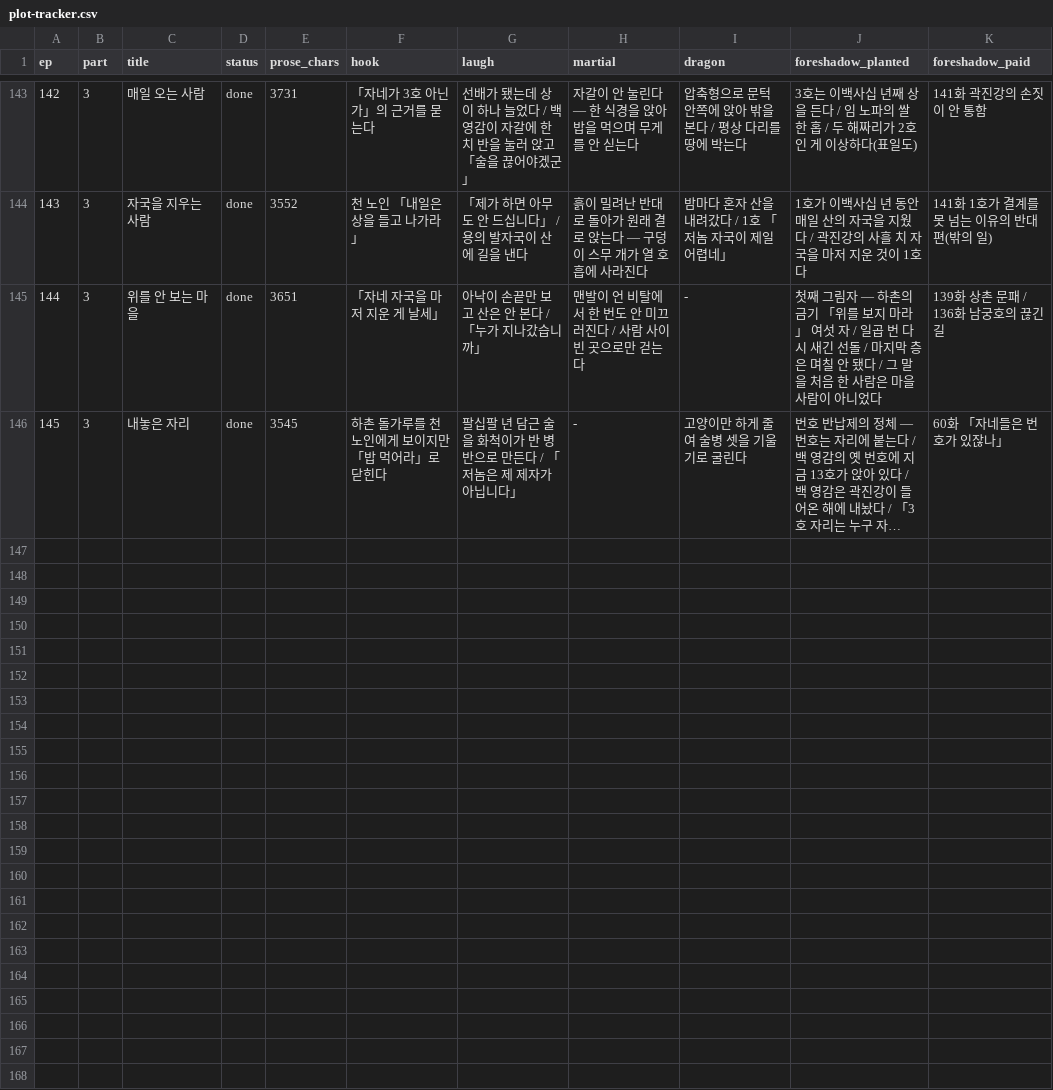
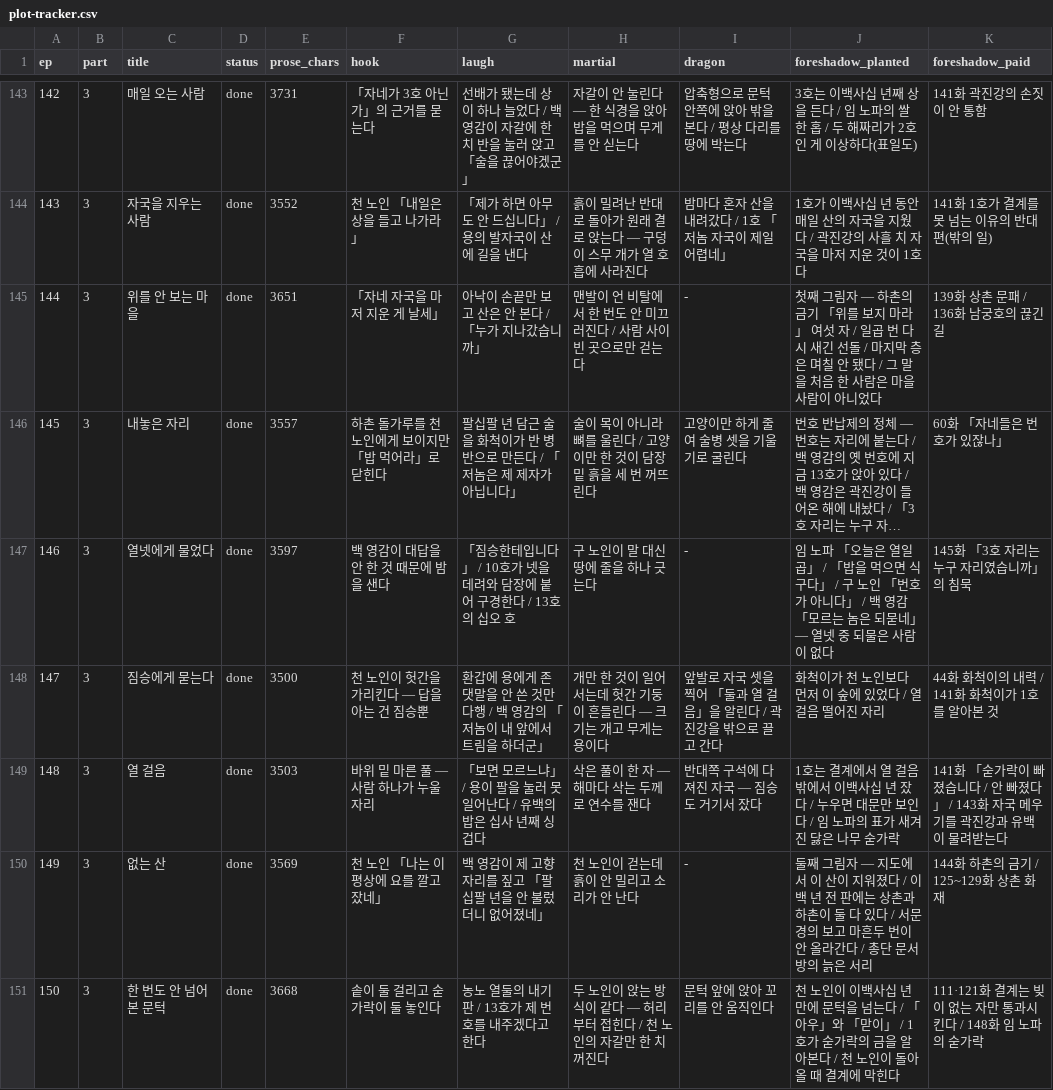
Before and after one commit to tlfhgk/test, a CSV file: pipeline/plot-tracker.csv, drawn as a sheet; only a part is shown, gaps mark what is left out; long unchanged cells end in …; the diff names each change by its address in the sheet, - before the commit and + after, or states it on an @@ line.

```diff
--- a/pipeline/plot-tracker.csv
+++ b/pipeline/plot-tracker.csv
-E146 (prose_chars): 3545
+E146 (prose_chars): 3557
-H146 (martial): -
+H146 (martial): 술이 목이 아니라 뼈를 울린다 / 고양이만 한 것이 담장 밑 흙을 세 번 꺼뜨린다
+row 147: 146 | 3 | 열넷에게 물었다 | done | 3597 | 백 영감이 대답을 안 한 것 때문에 밤을 샌다 | 「짐승한테입니다」 / 10호가 넷을 데려와 담장에 붙어 구경한다 / 13호의 십오 호 | 구 노인이 말 대신 땅에 줄을 하나 긋는다 | - | 임 노파 「오늘은 열일곱」 / 「밥을 먹으면 식구다」 / 구 노인 「번호가 아니다」 / 백 영감 「모르는 놈은 되묻네」 — 열넷 중 되물은 사람이 없다 | 145화 「3호 자리는 누구 자리였습니까」의 침묵
+row 148: 147 | 3 | 짐승에게 묻는다 | done | 3500 | 천 노인이 헛간을 가리킨다 — 답을 아는 건 짐승뿐 | 환갑에 용에게 존댓말을 안 쓴 것만 다행 / 백 영감의 「저놈이 내 앞에서 트림을 하더군」 | 개만 한 것이 일어서는데 헛간 기둥이 흔들린다 — 크기는 개고 무게는 용이다 | 앞발로 자국 셋을 찍어 「둘과 열 걸음」을 알린다 / 곽진강을 밖으로 끌고 간다 | 화척이가 천 노인보다 먼저 이 숲에 있었다 / 열 걸음 떨어진 자리 | 44화 화척이의 내력 / 141화 화척이가 1호를 알아본 것
+row 149: 148 | 3 | 열 걸음 | done | 3503 | 바위 밑 마른 풀 — 사람 하나가 누울 자리 | 「보면 모르느냐」 / 용이 팔을 눌러 못 일어난다 / 유백의 밥은 십사 년째 싱겁다 | 삭은 풀이 한 자 — 해마다 삭는 두께로 연수를 잰다 | 반대쪽 구석에 다져진 자국 — 짐승도 거기서 잤다 | 1호는 결계에서 열 걸음 밖에서 이백사십 년 잤다 / 누우면 대문만 보인다 / 임 노파의 표가 새겨진 닳은 나무 숟가락 | 141화 「숟가락이 빠졌습니다 / 안 빠졌다」 / 143화 자국 메우기를 곽진강과 유백이 물려받는다
+row 150: 149 | 3 | 없는 산 | done | 3569 | 천 노인 「나는 이 평상에 요를 깔고 잤네」 | 백 영감이 제 고향 자리를 짚고 「팔십팔 년을 안 불렀더니 없어졌네」 | 천 노인이 걷는데 흙이 안 밀리고 소리가 안 난다 | - | 둘째 그림자 — 지도에서 이 산이 지워졌다 / 이백 년 전 판에는 상촌과 하촌이 둘 다 있다 / 서문경의 보고 마흔두 번이 안 올라간다 / 총단 문서방의 늙은 서리 | 144화 하촌의 금기 / 125~129화 상촌 화재
+row 151: 150 | 3 | 한 번도 안 넘어본 문턱 | done | 3668 | 솥이 둘 걸리고 숟가락이 둘 놓인다 | 농노 열둘의 내기 판 / 13호가 제 번호를 내주겠다고 한다 | 두 노인이 앉는 방식이 같다 — 허리부터 접힌다 / 천 노인의 자갈만 한 치 꺼진다 | 문턱 앞에 앉아 꼬리를 안 움직인다 | 천 노인이 이백사십 년 만에 문턱을 넘는다 / 「아우」와 「맏이」 / 1호가 숟가락의 금을 알아본다 / 천 노인이 돌아올 때 결계에 막힌다 | 111·121화 결계는 빚이 없는 자만 통과시킨다 / 148화 임 노파의 숟가락
```
Also changed, not shown: 8 other files.
